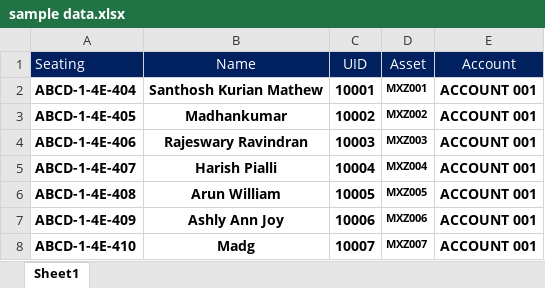
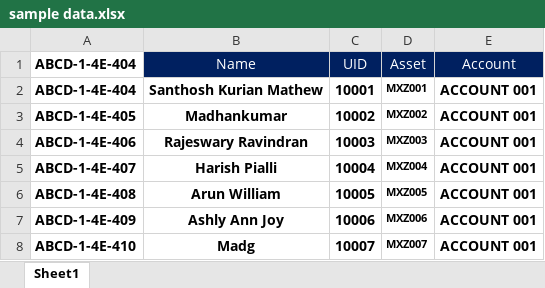
Before and after one commit to abhi-debuginside/HelloAsp.NetMVC4.6, an Excel workbook: sample data.xlsx, sheet Sheet1, drawn as a sheet; only a part is shown; values as stored, in another font and other column widths than the file's, no borders; the diff names each change by its address in the sheet, - before the commit and + after, or states it on an @@ line.

Commit message:
Updateddd

```diff
--- a/sample data.xlsx (sheet Sheet1)
+++ b/sample data.xlsx (sheet Sheet1)
-A1: Seating
+A1: ABCD-1-4E-404
@@ A1 fill: #002060 → none, bold: off → on, text colour: #FFFFFF → black @@
```
